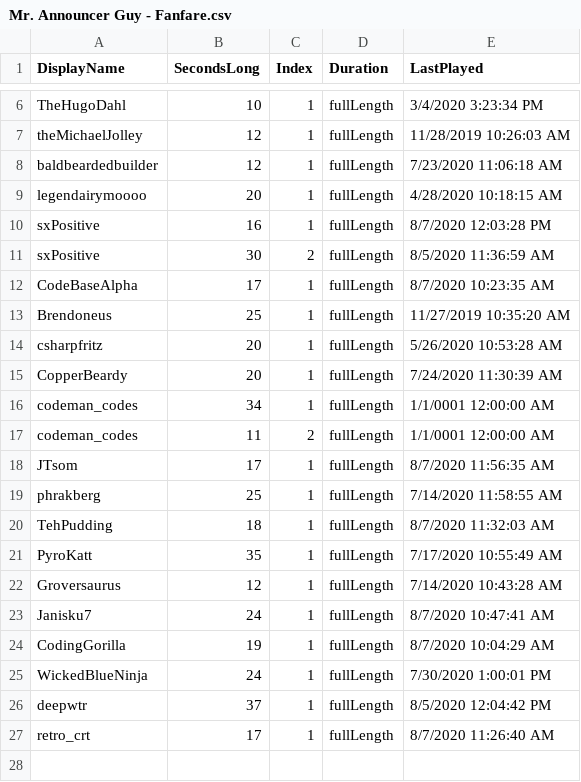
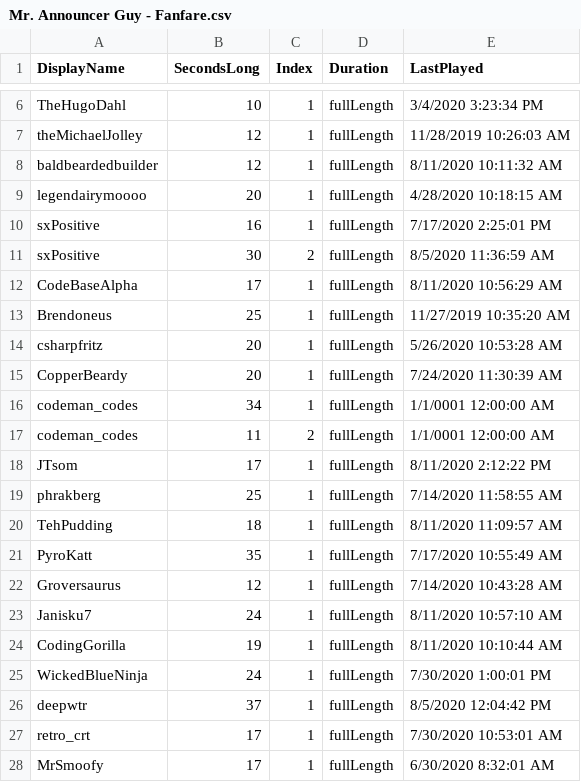
Before and after one commit to MillerMark/MrAnnouncerBot, a CSV file: MrAnnouncerBot/Data/Mr. Announcer Guy - Fanfare.csv, drawn as a sheet; only a part is shown, gaps mark what is left out.

```diff
--- a/MrAnnouncerBot/Data/Mr. Announcer Guy - Fanfare.csv
+++ b/MrAnnouncerBot/Data/Mr. Announcer Guy - Fanfare.csv
@@ -7,7 +7,7 @@ TheHugoDahl,10,1,fullLength,3/4/2020 3:23:34 PM
 theMichaelJolley,12,1,fullLength,11/28/2019 10:26:03 AM
-baldbeardedbuilder,12,1,fullLength,7/23/2020 11:06:18 AM
+baldbeardedbuilder,12,1,fullLength,8/11/2020 10:11:32 AM
 legendairymoooo,20,1,fullLength,4/28/2020 10:18:15 AM
-sxPositive,16,1,fullLength,8/7/2020 12:03:28 PM
+sxPositive,16,1,fullLength,7/17/2020 2:25:01 PM
 sxPositive,30,2,fullLength,8/5/2020 11:36:59 AM
-CodeBaseAlpha,17,1,fullLength,8/7/2020 10:23:35 AM
+CodeBaseAlpha,17,1,fullLength,8/11/2020 10:56:29 AM
 Brendoneus,25,1,fullLength,11/27/2019 10:35:20 AM
@@ -17,11 +17,12 @@ codeman_codes,34,1,fullLength,1/1/0001 12:00:00 AM
 codeman_codes,11,2,fullLength,1/1/0001 12:00:00 AM
-JTsom,17,1,fullLength,8/7/2020 11:56:35 AM
+JTsom,17,1,fullLength,8/11/2020 2:12:22 PM
 phrakberg,25,1,fullLength,7/14/2020 11:58:55 AM
-TehPudding,18,1,fullLength,8/7/2020 11:32:03 AM
+TehPudding,18,1,fullLength,8/11/2020 11:09:57 AM
 PyroKatt,35,1,fullLength,7/17/2020 10:55:49 AM
 Groversaurus,12,1,fullLength,7/14/2020 10:43:28 AM
-Janisku7,24,1,fullLength,8/7/2020 10:47:41 AM
-CodingGorilla,19,1,fullLength,8/7/2020 10:04:29 AM
+Janisku7,24,1,fullLength,8/11/2020 10:57:10 AM
+CodingGorilla,19,1,fullLength,8/11/2020 10:10:44 AM
 WickedBlueNinja,24,1,fullLength,7/30/2020 1:00:01 PM
 deepwtr,37,1,fullLength,8/5/2020 12:04:42 PM
-retro_crt,17,1,fullLength,8/7/2020 11:26:40 AM
+retro_crt,17,1,fullLength,7/30/2020 10:53:01 AM
+MrSmoofy,17,1,fullLength,6/30/2020 8:32:01 AM
```
Also changed, not shown: 21 other files.
